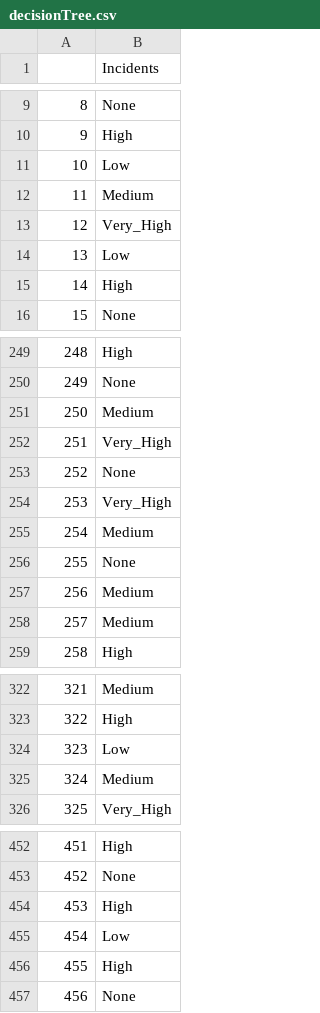
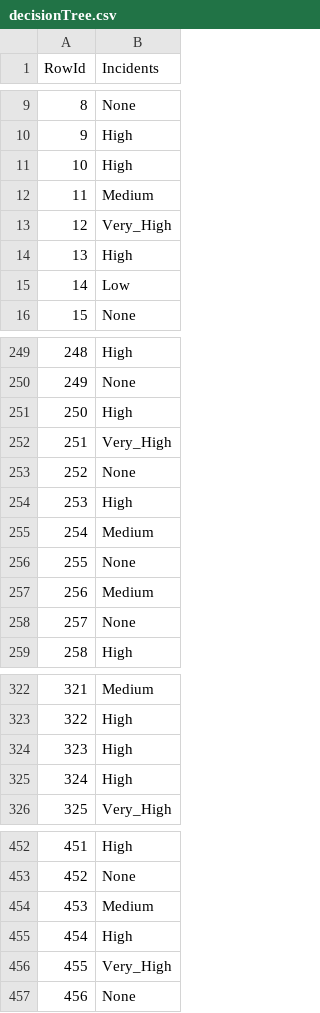
Before and after one commit to simaocunha71/machine_learning-daa, a CSV file: submission_files/decisionTree.csv, drawn as a sheet; only a part is shown, gaps mark what is left out; the diff covers the shown part only.

```diff
--- a/submission_files/decisionTree.csv
+++ b/submission_files/decisionTree.csv
@@ -1 +1 @@
-,Incidents
+RowId,Incidents
@@ -10,7 +10,7 @@
 9,High
-10,Low
+10,High
 11,Medium
 12,Very_High
-13,Low
-14,High
+13,High
+14,Low
 15,None
@@ -250,6 +250,6 @@
 249,None
-250,Medium
+250,High
 251,Very_High
 252,None
-253,Very_High
+253,High
 254,Medium
@@ -257,3 +257,3 @@
 256,Medium
-257,Medium
+257,None
 258,High
@@ -323,4 +323,4 @@
 322,High
-323,Low
-324,Medium
+323,High
+324,High
 325,Very_High
@@ -453,5 +453,5 @@
 452,None
-453,High
-454,Low
-455,High
+453,Medium
+454,High
+455,Very_High
 456,None
```
Also changed, not shown: 29 edited cells elsewhere in this file, submission_files/logisticRegression.csv, submission_files/randomForestClassifier.csv, 2 other files.
